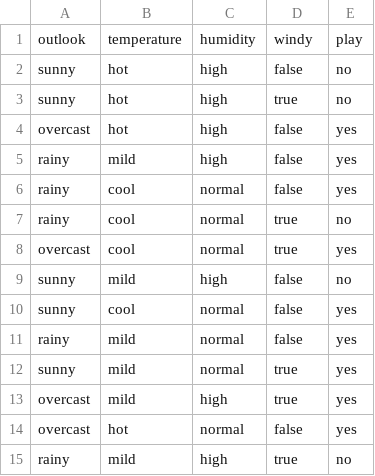
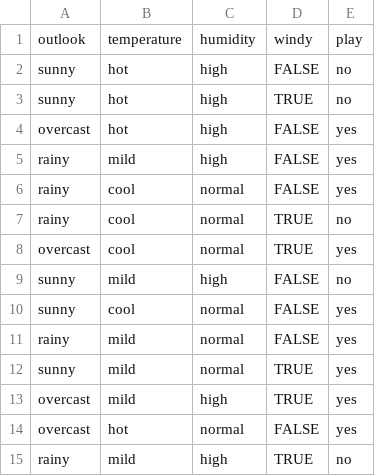
Before and after one commit to FrantisekKurimsky/flask-project-cn2, a CSV file: file.csv, drawn as a sheet.

```diff
--- a/file.csv
+++ b/file.csv
@@ -1,15 +1,15 @@
 outlook,temperature,humidity,windy,play
-sunny,hot,high,false,no
-sunny,hot,high,true,no
-overcast,hot,high,false,yes
-rainy,mild,high,false,yes
-rainy,cool,normal,false,yes
-rainy,cool,normal,true,no
-overcast,cool,normal,true,yes
-sunny,mild,high,false,no
-sunny,cool,normal,false,yes
-rainy,mild,normal,false,yes
-sunny,mild,normal,true,yes
-overcast,mild,high,true,yes
-overcast,hot,normal,false,yes
-rainy,mild,high,true,no
+sunny,hot,high,FALSE,no
+sunny,hot,high,TRUE,no
+overcast,hot,high,FALSE,yes
+rainy,mild,high,FALSE,yes
+rainy,cool,normal,FALSE,yes
+rainy,cool,normal,TRUE,no
+overcast,cool,normal,TRUE,yes
+sunny,mild,high,FALSE,no
+sunny,cool,normal,FALSE,yes
+rainy,mild,normal,FALSE,yes
+sunny,mild,normal,TRUE,yes
+overcast,mild,high,TRUE,yes
+overcast,hot,normal,FALSE,yes
+rainy,mild,high,TRUE,no
```
Also changed, not shown: 4 other files.
